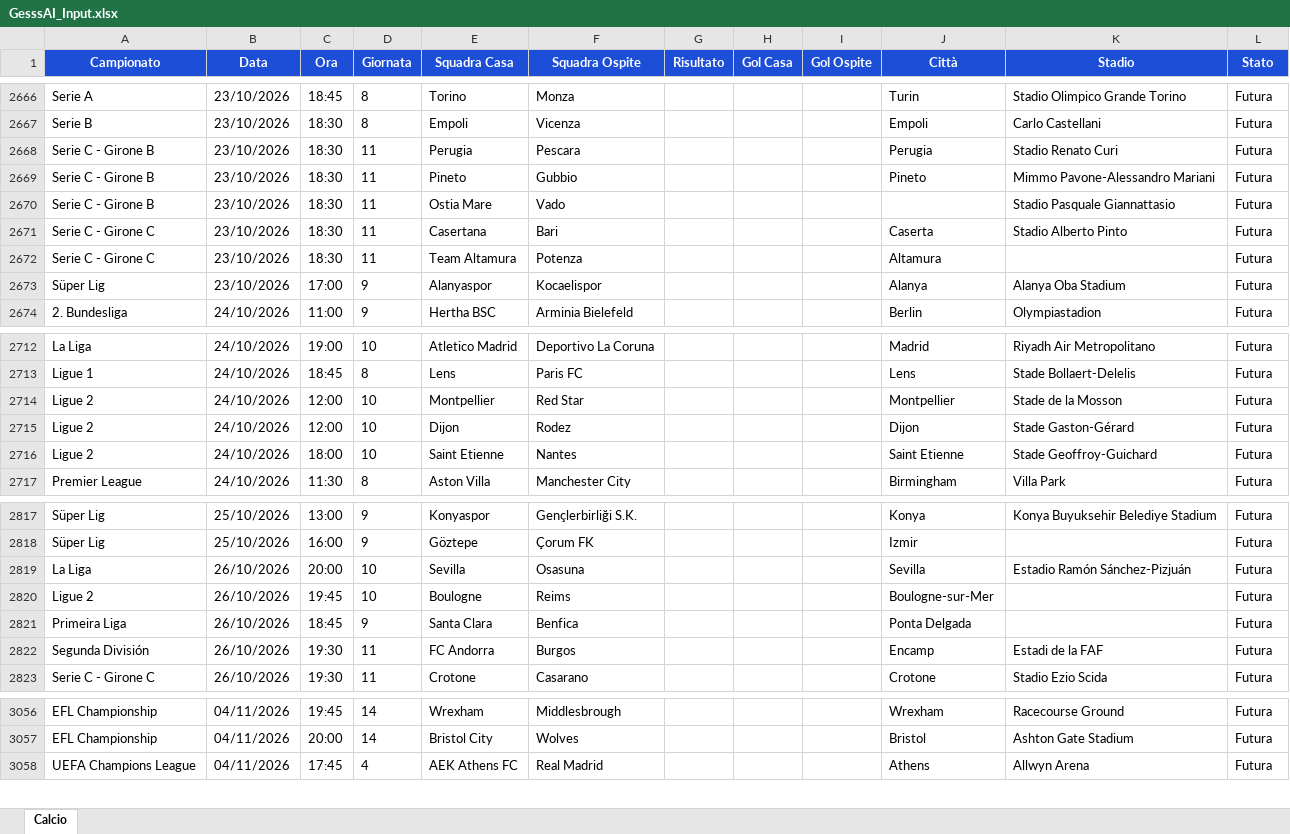
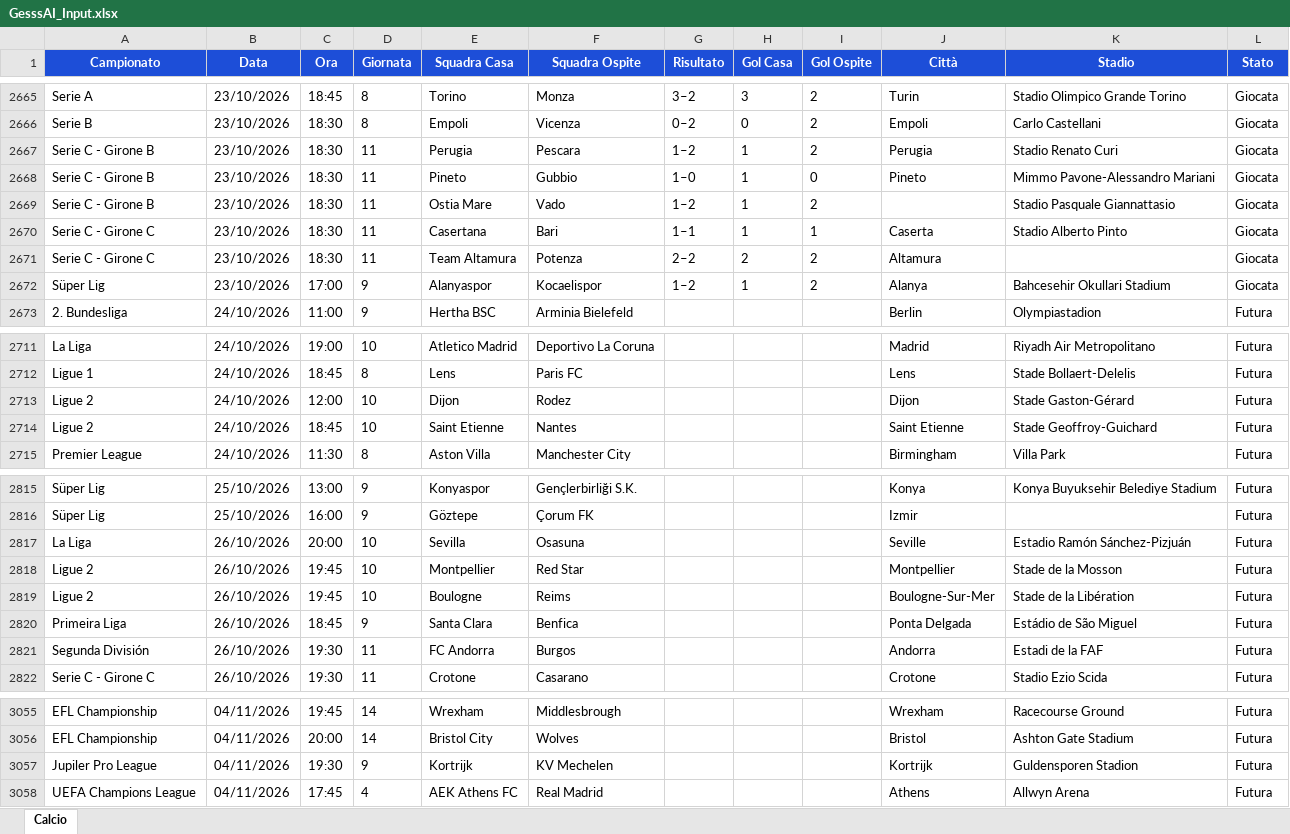
Before and after one commit to Gesss26/GesssAI-Pro---Auto, an Excel workbook: excel/GesssAI_Input.xlsx, sheet Calcio, drawn as a sheet; only a part is shown, gaps mark what is left out; values as stored, in another font and other column widths than the file's, no borders; removed rows and columns are numbered as before the commit, all else as after; the diff covers the shown part only; the diff names each change by its address in the sheet, - before the commit and + after, or states it on an @@ line.

```diff
--- a/excel/GesssAI_Input.xlsx (sheet Calcio)
+++ b/excel/GesssAI_Input.xlsx (sheet Calcio)
-G2665 (Risultato): (empty)
+G2665 (Risultato): 3–2
-H2665 (Gol Casa): (empty)
+H2665 (Gol Casa): 3
-I2665:I2667 (Gol Ospite): (empty)
+I2665:I2667 (Gol Ospite): 2
-L2665:L2672 (Stato): Futura
+L2665:L2672 (Stato): Giocata
-G2666 (Risultato): (empty)
+G2666 (Risultato): 0–2
-H2666 (Gol Casa): (empty)
+H2666 (Gol Casa): 0
-G2667 (Risultato): (empty)
+G2667 (Risultato): 1–2
-H2667:H2670 (Gol Casa): (empty)
+H2667:H2670 (Gol Casa): 1
-G2668 (Risultato): (empty)
+G2668 (Risultato): 1–0
-I2668 (Gol Ospite): (empty)
+I2668 (Gol Ospite): 0
-G2669 (Risultato): (empty)
+G2669 (Risultato): 1–2
-I2669 (Gol Ospite): (empty)
+I2669 (Gol Ospite): 2
-G2670 (Risultato): (empty)
+G2670 (Risultato): 1–1
-I2670 (Gol Ospite): (empty)
+I2670 (Gol Ospite): 1
-G2671 (Risultato): (empty)
+G2671 (Risultato): 2–2
-H2671 (Gol Casa): (empty)
+H2671 (Gol Casa): 2
-I2671:I2672 (Gol Ospite): (empty)
+I2671:I2672 (Gol Ospite): 2
-G2672 (Risultato): (empty)
+G2672 (Risultato): 1–2
-H2672 (Gol Casa): (empty)
+H2672 (Gol Casa): 1
-K2672 (Stadio): Alanya Oba Stadium
+K2672 (Stadio): Bahcesehir Okullari Stadium
-row 2714: Ligue 2 | 24/10/2026 | 12:00 | 10 | Montpellier | Red Star |  |  |  | Montpellier | Stade de la Mosson | Futura
-C2714 (Ora): 18:00
+C2714 (Ora): 18:45
-J2817 (Città): Sevilla
+J2817 (Città): Seville
+row 2818: Ligue 2 | 26/10/2026 | 19:45 | 10 | Montpellier | Red Star |  |  |  | Montpellier | Stade de la Mosson | Futura
-J2819 (Città): Boulogne-sur-Mer
+J2819 (Città): Boulogne-Sur-Mer
-K2819 (Stadio): (empty)
+K2819 (Stadio): Stade de la Libération
-K2820 (Stadio): (empty)
+K2820 (Stadio): Estádio de São Miguel
-J2821 (Città): Encamp
+J2821 (Città): Andorra
+row 3057: Jupiler Pro League | 04/11/2026 | 19:30 | 9 | Kortrijk | KV Mechelen |  |  |  | Kortrijk | Guldensporen Stadion | Futura
```
Also changed, not shown: 1 removed row and 124 edited cells elsewhere in this sheet, 2 other files.
